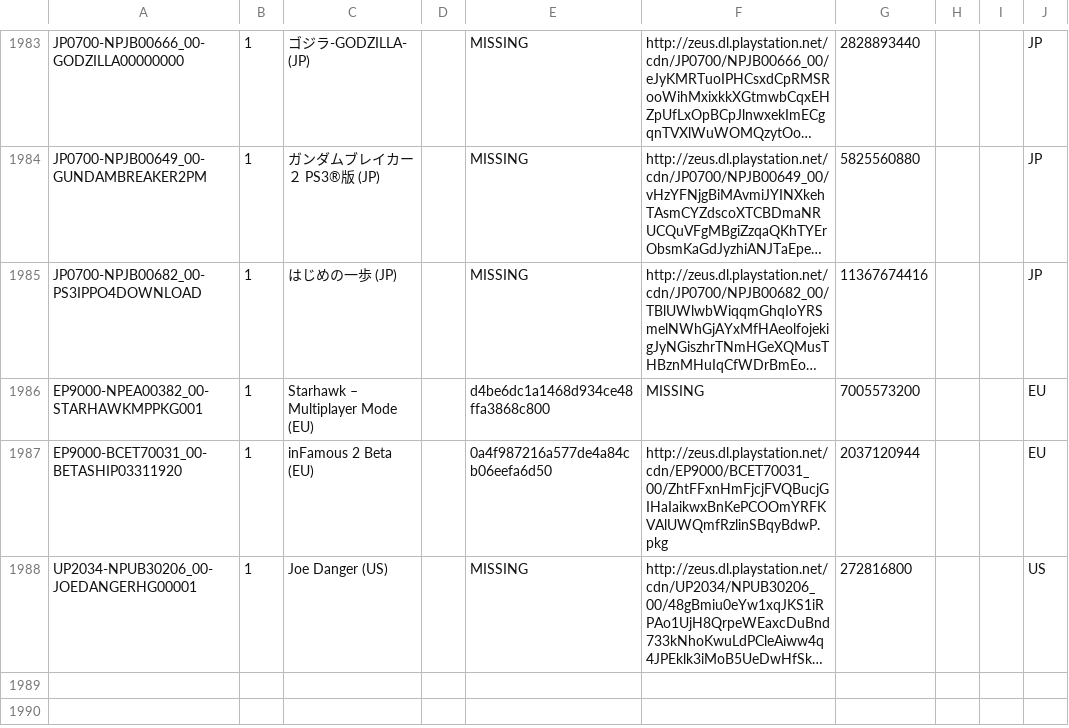
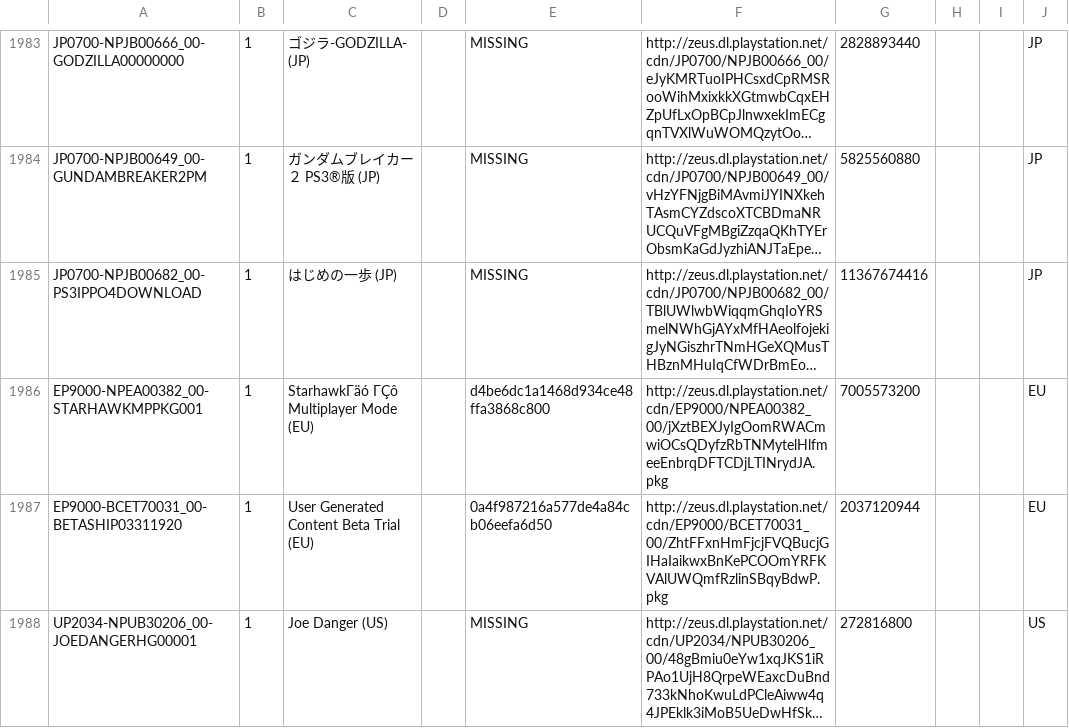
Before and after one commit to jy95/pkgi-ps3-nopaystation, a CSV file: output/pkgi_games_pending.csv, drawn as a sheet; only a part is shown, gaps mark what is left out; long unchanged cells end in …; the diff covers the shown part only; the diff names each change by its address in the sheet, - before the commit and + after, or states it on an @@ line.

```diff
--- a/output/pkgi_games_pending.csv
+++ b/output/pkgi_games_pending.csv
-C1986: Starhawk – Multiplayer Mode (EU)
+C1986: StarhawkΓäó ΓÇô Multiplayer Mode (EU)
-F1986: MISSING
+F1986: http://zeus.dl.playstation.net/cdn/EP9000/NPEA00382_00/jXztBEXJyIgOomRWACmwiOCsQDyfzRbTNMytelHlfmeeEnbrqDFTCDjLTINrydJA.pkg
-C1987: inFamous 2 Beta (EU)
+C1987: User Generated Content Beta Trial (EU)
```
Also changed, not shown: 3 added rows and 17 edited cells elsewhere in this file, input/pending_PS3_AVATARS.tsv, input/pending_PS3_GAMES.tsv, 6 other files.
